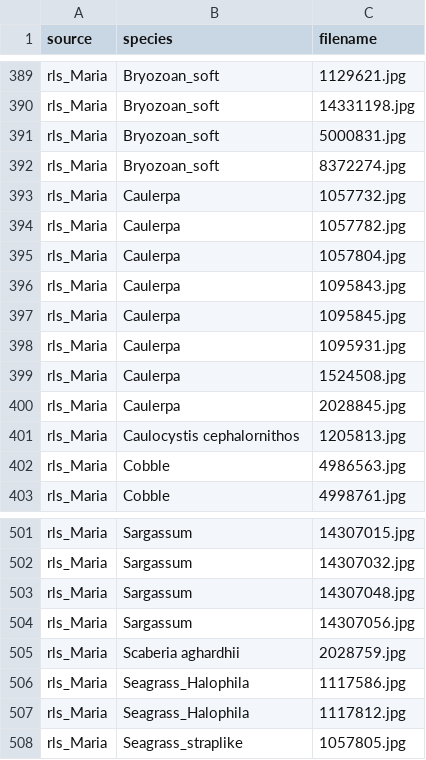
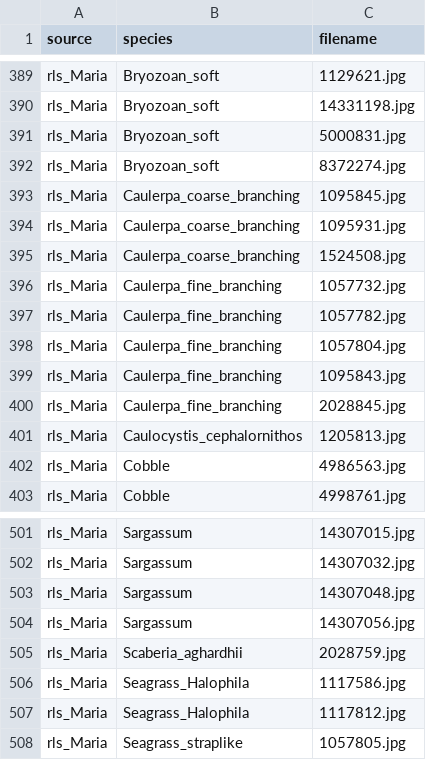
Before and after one commit to njtierney/rlsquiz-images, a CSV file: index.csv, drawn as a sheet; only a part is shown, gaps mark what is left out.

Commit message:
update index.csv

```diff
--- a/index.csv
+++ b/index.csv
@@ -392,11 +392,11 @@
 "rls_Maria","Bryozoan_soft","8372274.jpg"
-"rls_Maria","Caulerpa","1057732.jpg"
-"rls_Maria","Caulerpa","1057782.jpg"
-"rls_Maria","Caulerpa","1057804.jpg"
-"rls_Maria","Caulerpa","1095843.jpg"
-"rls_Maria","Caulerpa","1095845.jpg"
-"rls_Maria","Caulerpa","1095931.jpg"
-"rls_Maria","Caulerpa","1524508.jpg"
-"rls_Maria","Caulerpa","2028845.jpg"
-"rls_Maria","Caulocystis cephalornithos","1205813.jpg"
+"rls_Maria","Caulerpa_coarse_branching","1095845.jpg"
+"rls_Maria","Caulerpa_coarse_branching","1095931.jpg"
+"rls_Maria","Caulerpa_coarse_branching","1524508.jpg"
+"rls_Maria","Caulerpa_fine_branching","1057732.jpg"
+"rls_Maria","Caulerpa_fine_branching","1057782.jpg"
+"rls_Maria","Caulerpa_fine_branching","1057804.jpg"
+"rls_Maria","Caulerpa_fine_branching","1095843.jpg"
+"rls_Maria","Caulerpa_fine_branching","2028845.jpg"
+"rls_Maria","Caulocystis_cephalornithos","1205813.jpg"
 "rls_Maria","Cobble","4986563.jpg"
@@ -504,3 +504,3 @@
 "rls_Maria","Sargassum","14307056.jpg"
-"rls_Maria","Scaberia aghardhii","2028759.jpg"
+"rls_Maria","Scaberia_aghardhii","2028759.jpg"
 "rls_Maria","Seagrass_Halophila","1117586.jpg"
```
